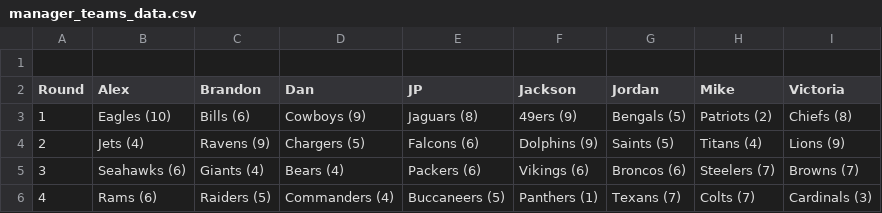
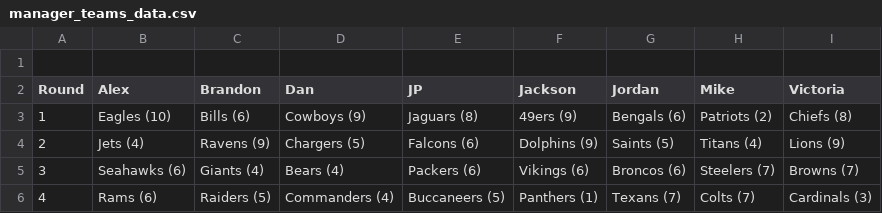
Before and after one commit to jp-wright/picks_pool_streamlit, a CSV file: data/output/email_tables/manager_teams_data.csv, drawn as a sheet.

```diff
--- a/data/output/email_tables/manager_teams_data.csv
+++ b/data/output/email_tables/manager_teams_data.csv
@@ -2,3 +2,3 @@
 Round,Alex,Brandon,Dan,JP,Jackson,Jordan,Mike,Victoria
-1,Eagles (10),Bills (6),Cowboys (9),Jaguars (8),49ers (9),Bengals (5),Patriots (2),Chiefs (8)
+1,Eagles (10),Bills (6),Cowboys (9),Jaguars (8),49ers (9),Bengals (6),Patriots (2),Chiefs (8)
 2,Jets (4),Ravens (9),Chargers (5),Falcons (6),Dolphins (9),Saints (5),Titans (4),Lions (9)
```
Also changed, not shown: data/output/email_tables/best_worst_picks_data.csv, data/output/email_tables/career_data.csv, 7 other files.
